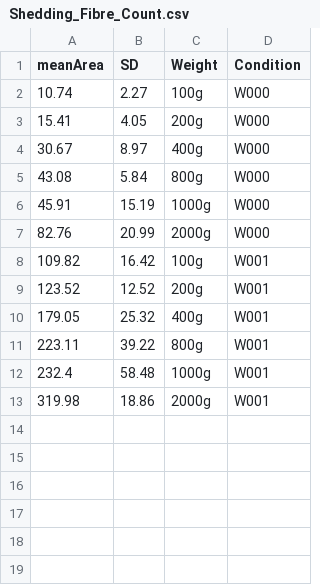
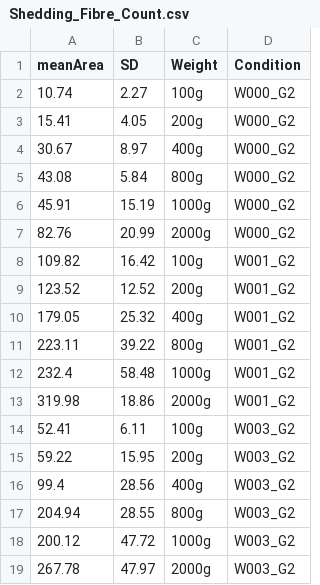
Before and after one commit to LRCFS/Fibre-Evidence_Shedding_washing-activities, a CSV file: Shedding_Fibre_Count.csv, drawn as a sheet.

Commit message:
update: split main code into two, one for transfer and the second for shedding

```diff
--- a/Shedding_Fibre_Count.csv
+++ b/Shedding_Fibre_Count.csv
@@ -1,13 +1,19 @@
 meanArea,SD,Weight,Condition
-10.74,2.27,100g,W000
-15.41,4.05,200g,W000
-30.67,8.97,400g,W000
-43.08,5.84,800g,W000
-45.91,15.19,1000g,W000
-82.76,20.99,2000g,W000
-109.82,16.42,100g,W001
-123.52,12.52,200g,W001
-179.05,25.32,400g,W001
-223.11,39.22,800g,W001
-232.4,58.48,1000g,W001
-319.98,18.86,2000g,W001
+10.74,2.27,100g,W000_G2
+15.41,4.05,200g,W000_G2
+30.67,8.97,400g,W000_G2
+43.08,5.84,800g,W000_G2
+45.91,15.19,1000g,W000_G2
+82.76,20.99,2000g,W000_G2
+109.82,16.42,100g,W001_G2
+123.52,12.52,200g,W001_G2
+179.05,25.32,400g,W001_G2
+223.11,39.22,800g,W001_G2
+232.4,58.48,1000g,W001_G2
+319.98,18.86,2000g,W001_G2
+52.41,6.11,100g,W003_G2
+59.22,15.95,200g,W003_G2
+99.4,28.56,400g,W003_G2
+204.94,28.55,800g,W003_G2
+200.12,47.72,1000g,W003_G2
+267.78,47.97,2000g,W003_G2
```
Also changed, not shown: 15 other files.
